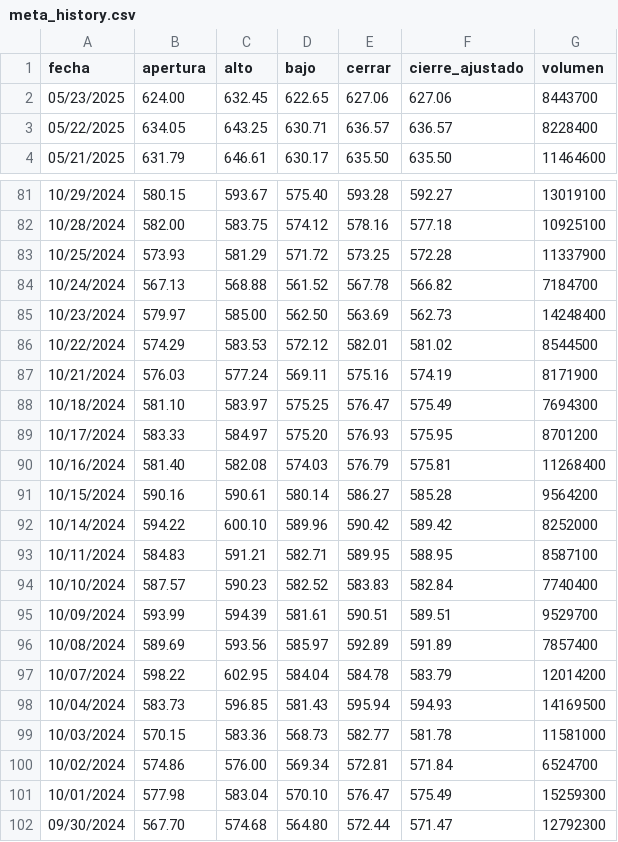
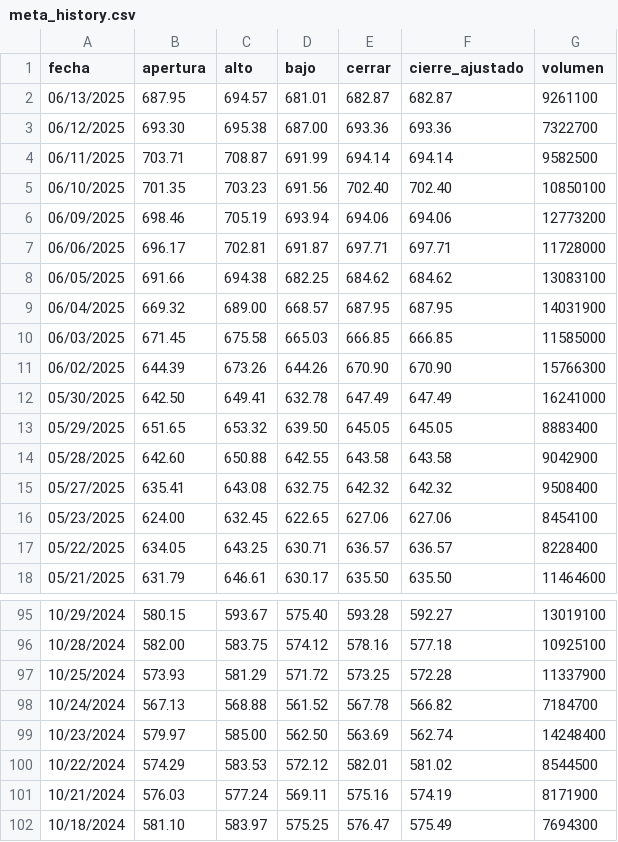
Before and after one commit to NikolTR/PIV_2025-1, a CSV file: src/piv/static/data/meta_history.csv, drawn as a sheet; only a part is shown, gaps mark what is left out; the shorter side is filled out with more unchanged rows; the diff covers the shown part only.

```diff
--- a/src/piv/static/data/meta_history.csv
+++ b/src/piv/static/data/meta_history.csv
@@ -1,3 +1,17 @@
 fecha,apertura,alto,bajo,cerrar,cierre_ajustado,volumen
-05/23/2025,624.00,632.45,622.65,627.06,627.06,8443700
+06/13/2025,687.95,694.57,681.01,682.87,682.87,9261100
+06/12/2025,693.30,695.38,687.00,693.36,693.36,7322700
+06/11/2025,703.71,708.87,691.99,694.14,694.14,9582500
+06/10/2025,701.35,703.23,691.56,702.40,702.40,10850100
+06/09/2025,698.46,705.19,693.94,694.06,694.06,12773200
+06/06/2025,696.17,702.81,691.87,697.71,697.71,11728000
+06/05/2025,691.66,694.38,682.25,684.62,684.62,13083100
+06/04/2025,669.32,689.00,668.57,687.95,687.95,14031900
+06/03/2025,671.45,675.58,665.03,666.85,666.85,11585000
+06/02/2025,644.39,673.26,644.26,670.90,670.90,15766300
+05/30/2025,642.50,649.41,632.78,647.49,647.49,16241000
+05/29/2025,651.65,653.32,639.50,645.05,645.05,8883400
+05/28/2025,642.60,650.88,642.55,643.58,643.58,9042900
+05/27/2025,635.41,643.08,632.75,642.32,642.32,9508400
+05/23/2025,624.00,632.45,622.65,627.06,627.06,8454100
 05/22/2025,634.05,643.25,630.71,636.57,636.57,8228400
@@ -84,3 +98,3 @@ fecha,apertura,alto,bajo,cerrar,cierre_ajustado,volumen
 10/24/2024,567.13,568.88,561.52,567.78,566.82,7184700
-10/23/2024,579.97,585.00,562.50,563.69,562.73,14248400
+10/23/2024,579.97,585.00,562.50,563.69,562.74,14248400
 10/22/2024,574.29,583.53,572.12,582.01,581.02,8544500
```
Also changed, not shown: 14 removed rows elsewhere in this file, src/piv/static/data/meta_data_enricher.csv.
